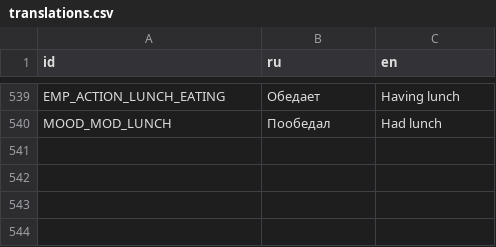
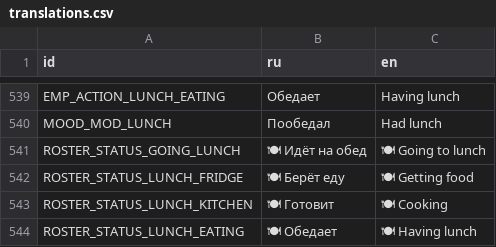
Before and after one commit to Esca69/project-manager-sim, a CSV file: Localization/translations.csv, drawn as a sheet; only a part is shown, gaps mark what is left out; the diff names each change by its address in the sheet, - before the commit and + after, or states it on an @@ line.

Commit message:
Add lunch statuses; adjust furniture & navigation
Add roster status strings and translations for the lunch system and wire them into employee_roster (status text and color). Tweak employee navigation: lower arrival distance from 100 to 30 so NPCs finish navigation closer to targets. Update scene collision/marker geometry for lunch-related world objects: replace foodtable circle with capsule and adjust its collision/marker position/rotation; resize and reposition fridge and kitchen collision shapes and their interaction markers; remove redundant script=null entries in office.tscn. Remove window/size/mode from project.godot. Binary translation files were updated accordingly.

```diff
--- a/Localization/translations.csv
+++ b/Localization/translations.csv
+row 541: ROSTER_STATUS_GOING_LUNCH | 🍽 Идёт на обед | 🍽 Going to lunch
+row 542: ROSTER_STATUS_LUNCH_FRIDGE | 🍽 Берёт еду | 🍽 Getting food
+row 543: ROSTER_STATUS_LUNCH_KITCHEN | 🍽 Готовит | 🍽 Cooking
+row 544: ROSTER_STATUS_LUNCH_EATING | 🍽 Обедает | 🍽 Having lunch
```
Also changed, not shown: 9 other files.
